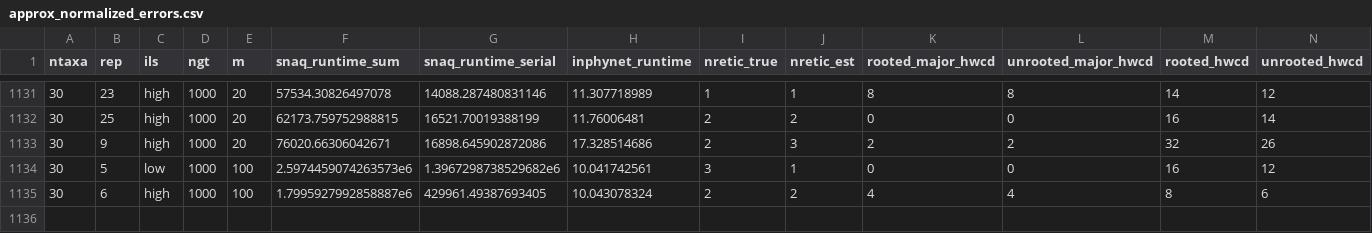
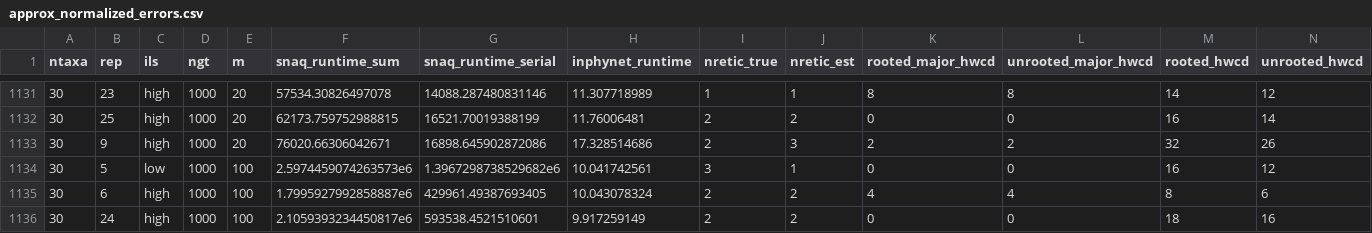
Before and after one commit to NathanKolbow/InPhyNetSimulations, a CSV file: est-gts/analysis/approx_normalized_errors.csv, drawn as a sheet; only a part is shown, gaps mark what is left out; rows hold the shown columns only; the diff names each change by its address in the sheet, - before the commit and + after, or states it on an @@ line.

```diff
--- a/est-gts/analysis/approx_normalized_errors.csv
+++ b/est-gts/analysis/approx_normalized_errors.csv
+row 1136: 30 | 24 | high | 1000 | 100 | 2.1059393234450817e6 | 593538.4521510601 | 9.917259149 | 2 | 2 | 0 | 0 | 18 | 16
```
Also changed, not shown: est-gts/data/out.csv.
